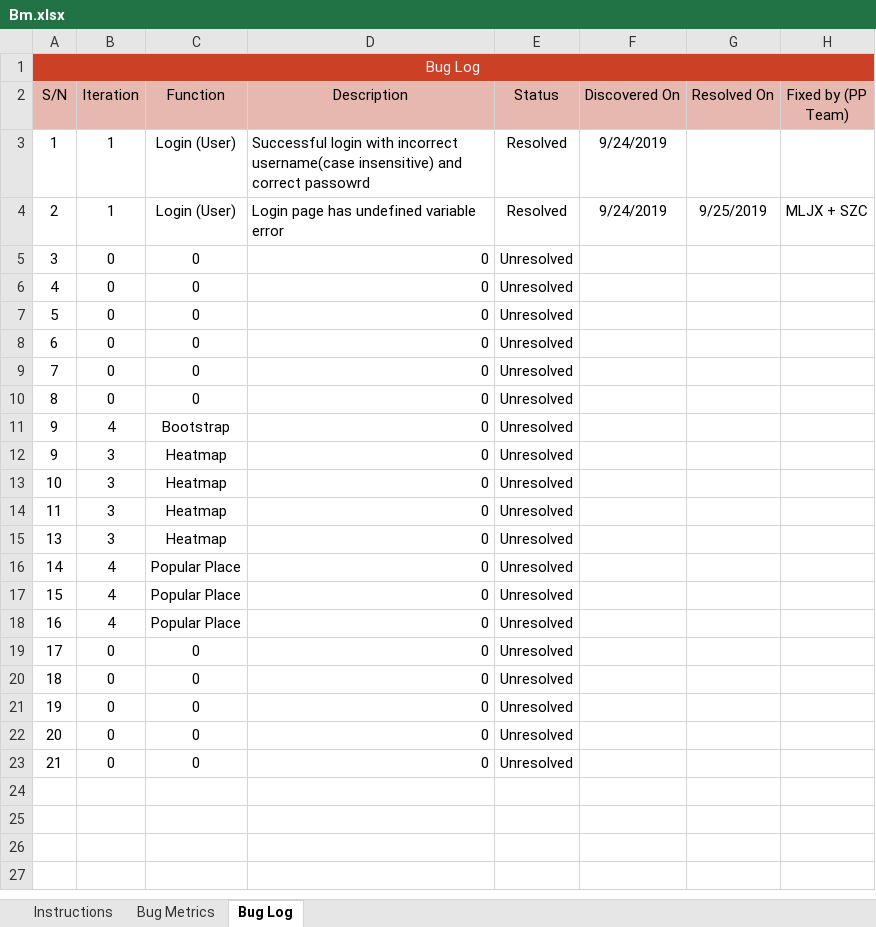
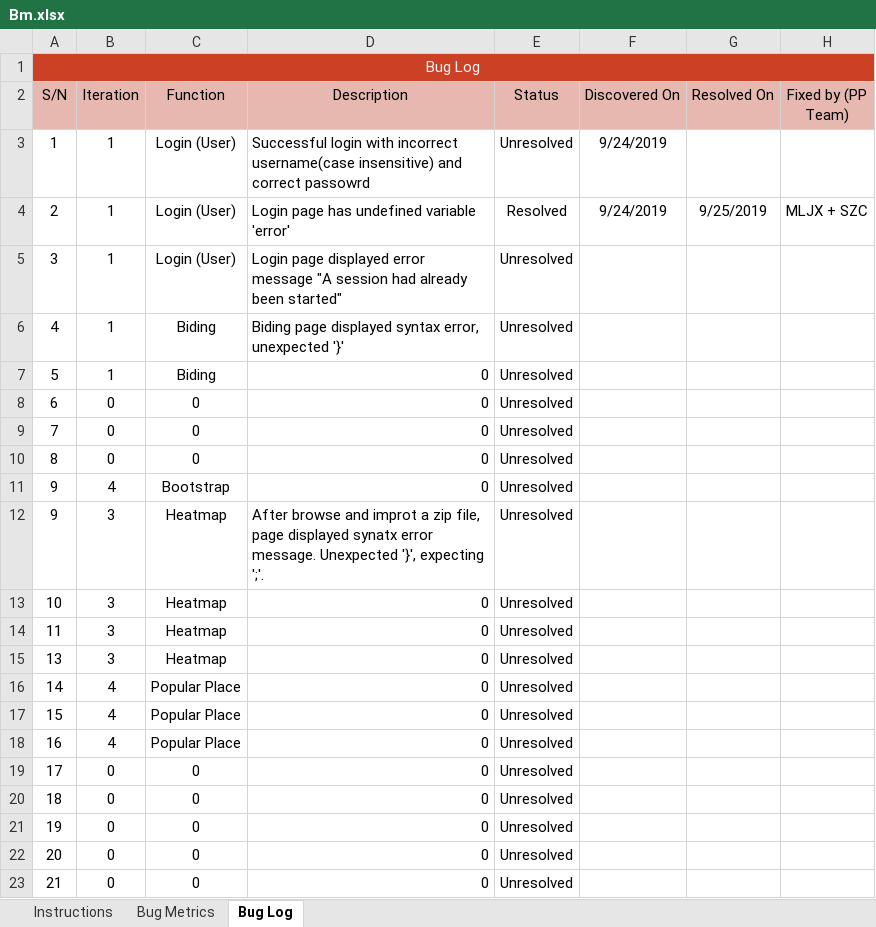
Before and after one commit to sebastianhkx/SPM-2019-Y2S1, an Excel workbook: metrics/Bm.xlsx, sheet Bug Log, drawn as a sheet; values as stored, in another font and other column widths than the file's, no borders; conditional formats not drawn; the diff names each change by its address in the sheet, - before the commit and + after, or states it on an @@ line.

```diff
--- a/metrics/Bm.xlsx (sheet Bug Log)
+++ b/metrics/Bm.xlsx (sheet Bug Log)
-E3 (Status): Resolved
+E3 (Status): Unresolved
-D4 (Description): Login page has undefined variable error
+D4 (Description): Login page has undefined variable 'error'
-B5:B7 (Iteration): 0
+B5:B7 (Iteration): 1
-C5 (Function): 0
+C5 (Function): Login (User)
-D5 (Description): 0
+D5 (Description): Login page displayed error message "A session had already been started"
-C6:C7 (Function): 0
+C6:C7 (Function): Biding
-D6 (Description): 0
+D6 (Description): Biding page displayed syntax error, unexpected '}'
-D12 (Description): 0
+D12 (Description): After browse and improt a zip file, page displayed synatx error message. Unexpected '}', expecting ';'.
```
Also changed, not shown: sheet Bug Metrics, charts or pictures, metrics/du.xlsx, testing/Test Cases.xlsx, 9 other files.
